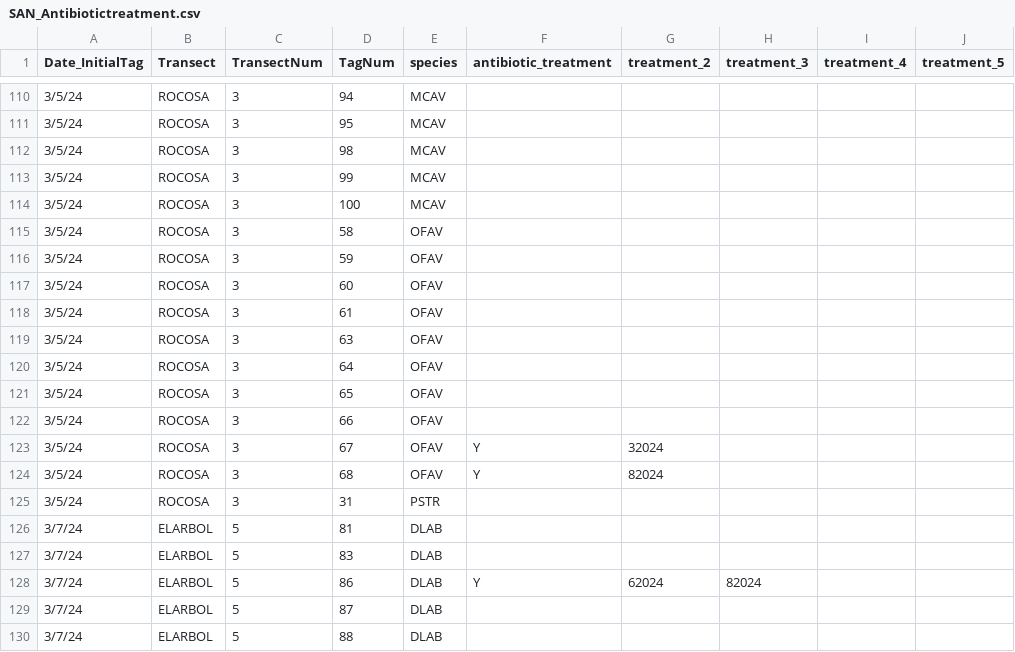
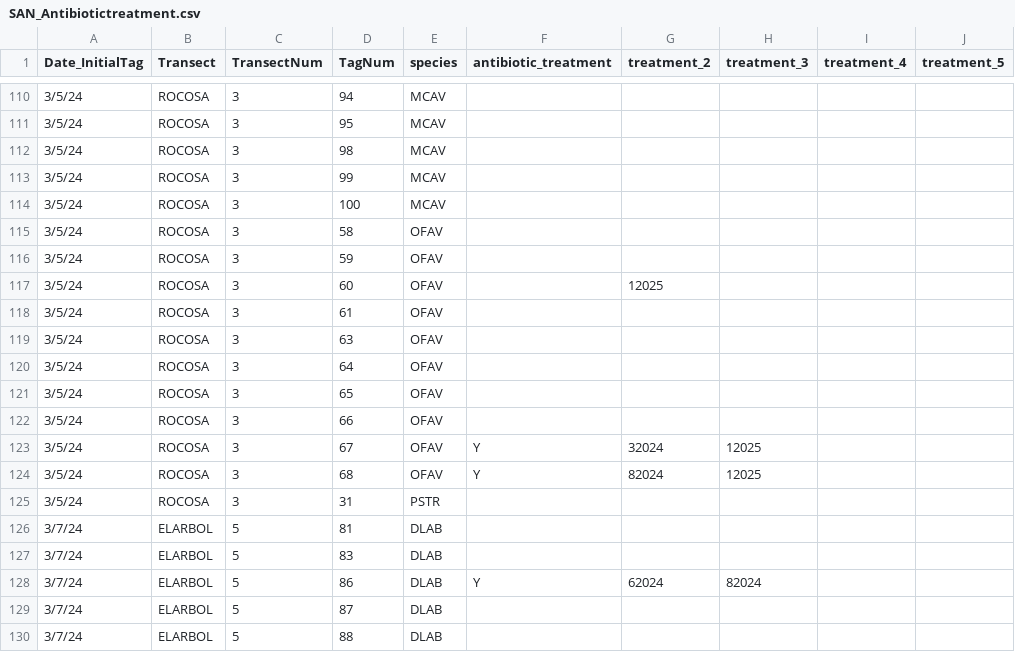
Before and after one commit to GWLab-UML/SAN_CORDAP, a CSV file: Sample_Data/SAN_Antibiotictreatment.csv, drawn as a sheet; only a part is shown, gaps mark what is left out; the diff names each change by its address in the sheet, - before the commit and + after, or states it on an @@ line.

```diff
--- a/Sample_Data/SAN_Antibiotictreatment.csv
+++ b/Sample_Data/SAN_Antibiotictreatment.csv
-G117 (treatment_2): (empty)
+G117 (treatment_2): 12025
-H123:H124 (treatment_3): (empty)
+H123:H124 (treatment_3): 12025
```
Also changed, not shown: Sample_Data/SAN_ColonyData.csv, Sample_Data/SAN_Samples.csv.
